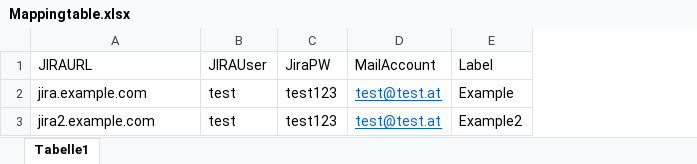
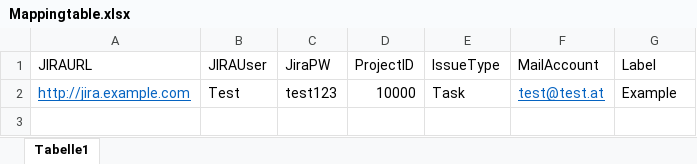
Before and after one commit to KieniL/pymailtojira, an Excel workbook: Mappingtable.xlsx, sheet Tabelle1, drawn as a sheet; values as stored, in another font and other column widths than the file's, no borders; removed rows and columns are numbered as before the commit, all else as after; the diff names each change by its address in the sheet, - before the commit and + after, or states it on an @@ line.

```diff
--- a/Mappingtable.xlsx (sheet Tabelle1)
+++ b/Mappingtable.xlsx (sheet Tabelle1)
+column D (ProjectID), row 2: 10000
+column E (IssueType), row 2: Task
-A2 (JIRAURL): jira.example.com
+A2 (JIRAURL): http://jira.example.com
@@ A2 underline: off → on, text colour: black → #0563C1 @@
-B2 (JIRAUser): test
+B2 (JIRAUser): Test
-row 3: jira2.example.com | test | test123 | test@test.at | Example2
```
Also changed, not shown: 2 other files.
